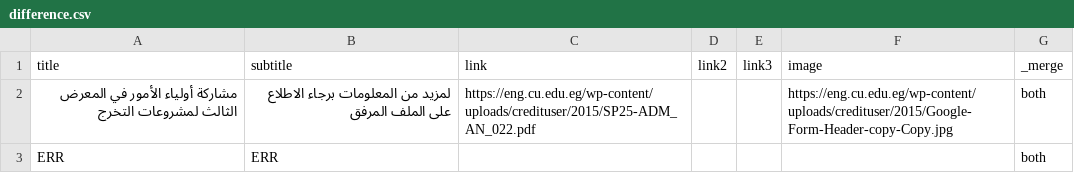
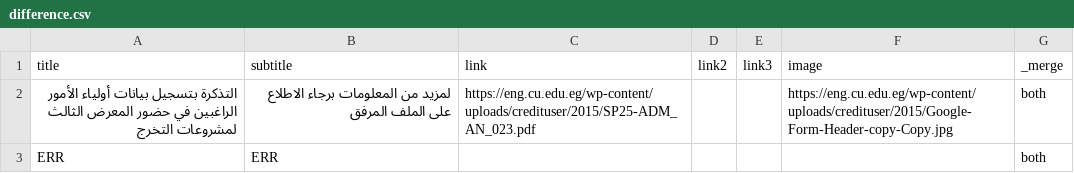
Before and after one commit to yousefwmorsy/cufe-step-updates, a CSV file: difference.csv, drawn as a sheet.

```diff
--- a/difference.csv
+++ b/difference.csv
@@ -1,3 +1,3 @@
 title,subtitle,link,link2,link3,image,_merge
-مشاركة أولياء الأمور في المعرض الثالث لمشروعات التخرج,لمزيد من المعلومات برجاء الاطلاع على الملف المرفق,https://eng.cu.edu.eg/wp-content/uploads/credituser/2015/SP25-ADM_AN_022.pdf,,,https://eng.cu.edu.eg/wp-content/uploads/credituser/2015/Google-Form-Header-copy-Copy.jpg,both
+التذكرة بتسجيل بيانات أولياء الأمور الراغبين في حضور المعرض الثالث لمشروعات التخرج,لمزيد من المعلومات برجاء الاطلاع على الملف المرفق,https://eng.cu.edu.eg/wp-content/uploads/credituser/2015/SP25-ADM_AN_023.pdf,,,https://eng.cu.edu.eg/wp-content/uploads/credituser/2015/Google-Form-Header-copy-Copy.jpg,both
 ERR,ERR,,,,,both
```
Also changed, not shown: previous_announcement.csv.
